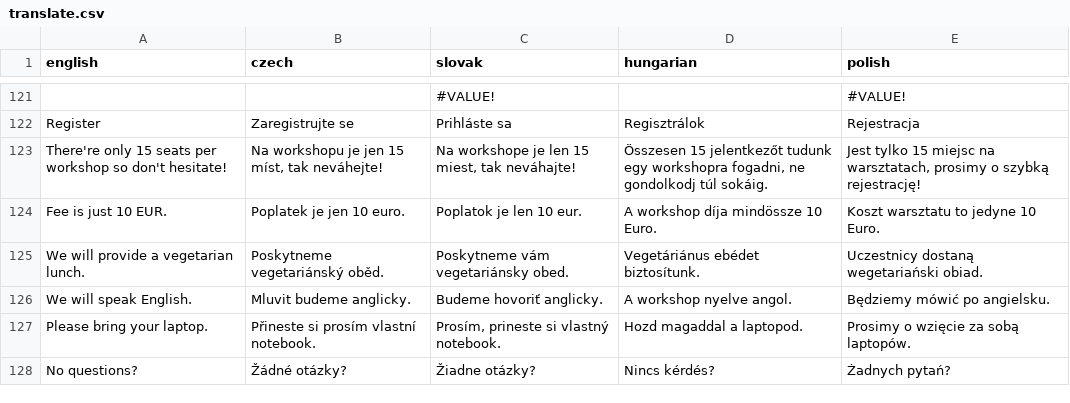
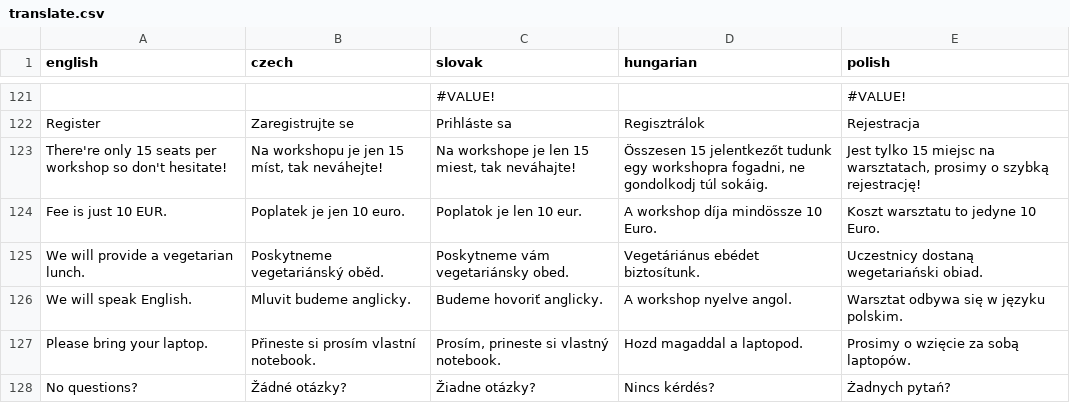
Before and after one commit to radiofonia/whistleblowers, a CSV file: translate.csv, drawn as a sheet; only a part is shown, gaps mark what is left out.

```diff
--- a/translate.csv
+++ b/translate.csv
@@ -146,3 +146,3 @@ We will provide a vegetarian lunch.,Poskytneme vegetariánský oběd.,Poskytneme
 "
-We will speak English.,Mluvit budeme anglicky.,Budeme hovoriť anglicky.,A workshop nyelve angol.,Będziemy mówić po angielsku.
+We will speak English.,Mluvit budeme anglicky.,Budeme hovoriť anglicky.,A workshop nyelve angol.,Warsztat odbywa się w języku polskim.
 Please bring your laptop.,Přineste si prosím vlastní notebook.,"Prosím, prineste si vlastný notebook.",Hozd magaddal a laptopod.,Prosimy o wzięcie za sobą laptopów.
```
Also changed, not shown: 1 other file.
